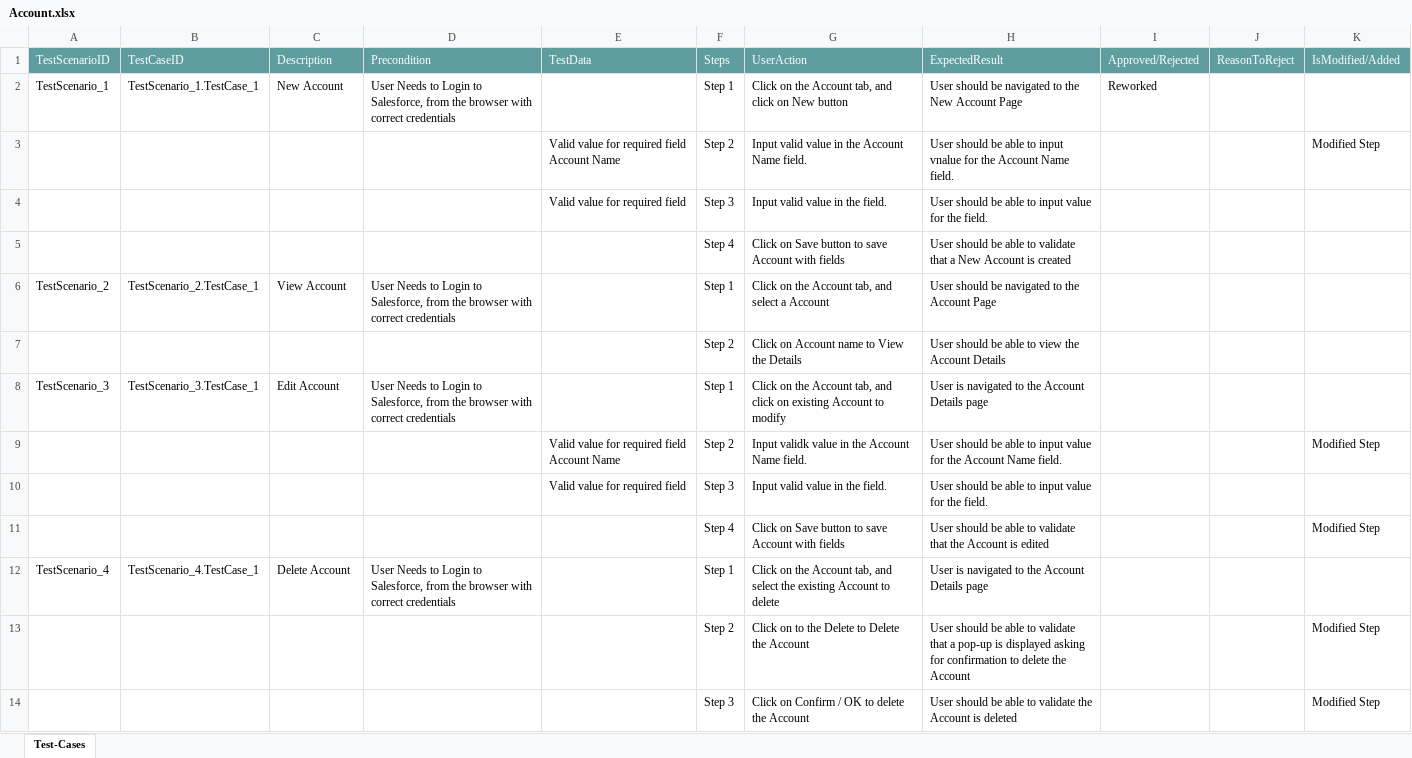
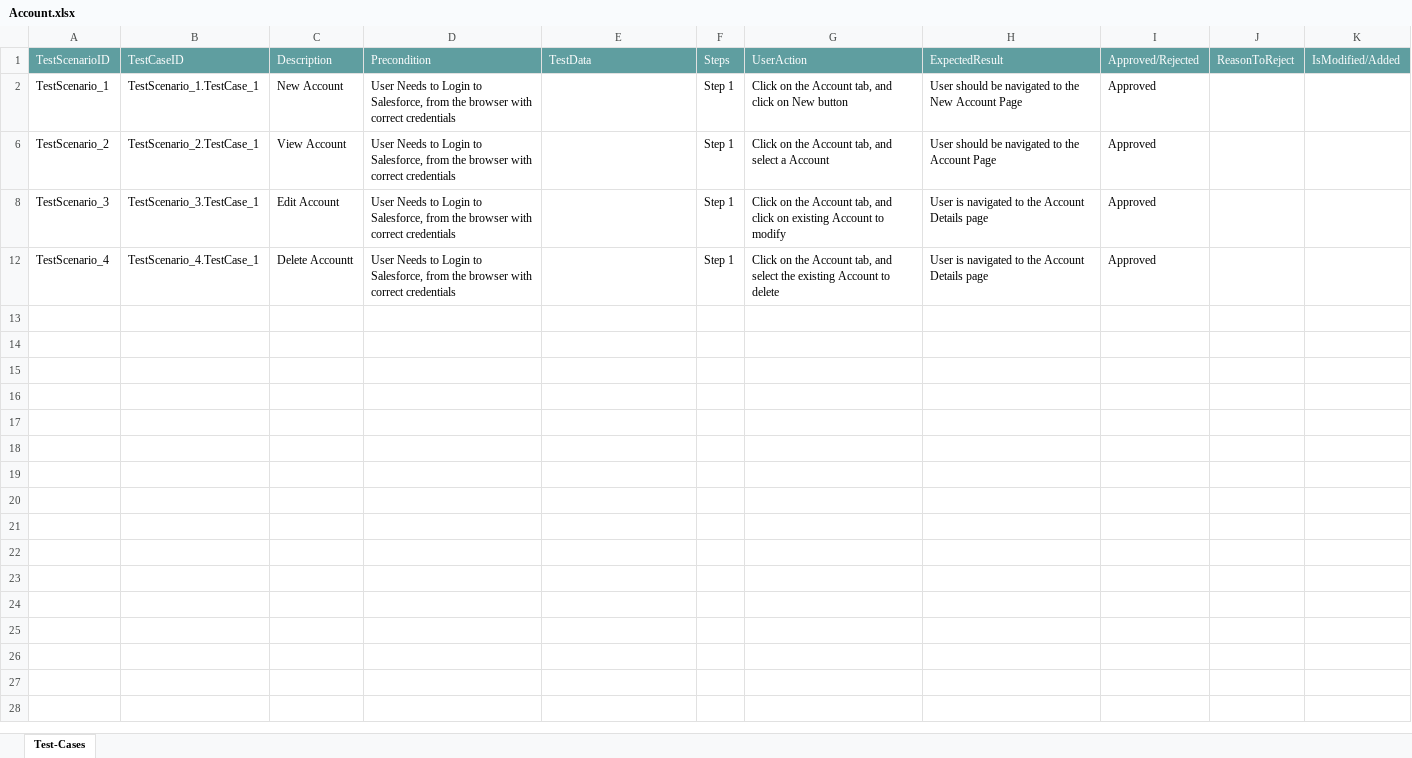
Before and after one commit to ShaikMohamedIrfan/TestingCycle, an Excel workbook: Account.xlsx, sheet Test-Cases, drawn as a sheet; values as stored, in another font and other column widths than the file's, no borders; table styles not drawn; the diff names each change by its address in the sheet, - before the commit and + after, or states it on an @@ line.

Commit message:
Add files via upload

```diff
--- a/Account.xlsx (sheet Test-Cases)
+++ b/Account.xlsx (sheet Test-Cases)
-I2: Reworked
+I2: Approved
-row 3:  |  |  |  | Valid value for required field Account Name | Step 2 | Input valid value in the Account Name field. | User should be able to input vnalue for the Account Name field. |  |  | Modified Step
@@ row 4 hidden:  |  |  |  | Valid value for required field | Step 3 | Input valid value in the field. | User should be able to input value for the field. @@
@@ row 5 hidden:  |  |  |  |  | Step 4 | Click on Save button to save Account with fields | User should be able to validate that a New Account is created @@
-I6: (empty)
+I6: Approved
@@ row 7 hidden:  |  |  |  |  | Step 2 | Click on Account name to View the Details | User should be able to view the Account Details @@
-I8: (empty)
+I8: Approved
-row 9:  |  |  |  | Valid value for required field Account Name | Step 2 | Input validk value in the Account Name field. | User should be able to input value for the Account Name field. |  |  | Modified Step
@@ row 10 hidden:  |  |  |  | Valid value for required field | Step 3 | Input valid value in the field. | User should be able to input value for the field. @@
-row 11:  |  |  |  |  | Step 4 | Click on Save button to save Account with fields | User should be able to validate that the Account is edited |  |  | Modified Step
-C12: Delete Account
+C12: Delete Accountt
-I12: (empty)
+I12: Approved
-row 13:  |  |  |  |  | Step 2 | Click on to the Delete to Delete the Account | User should be able to validate that a pop-up is displayed asking for confirmation to delete the Account |  |  | Modified Step
-row 14:  |  |  |  |  | Step 3 | Click on Confirm / OK to delete the Account | User should be able to validate the Account is deleted |  |  | Modified Step
```
Also changed, not shown: hidden cells.
